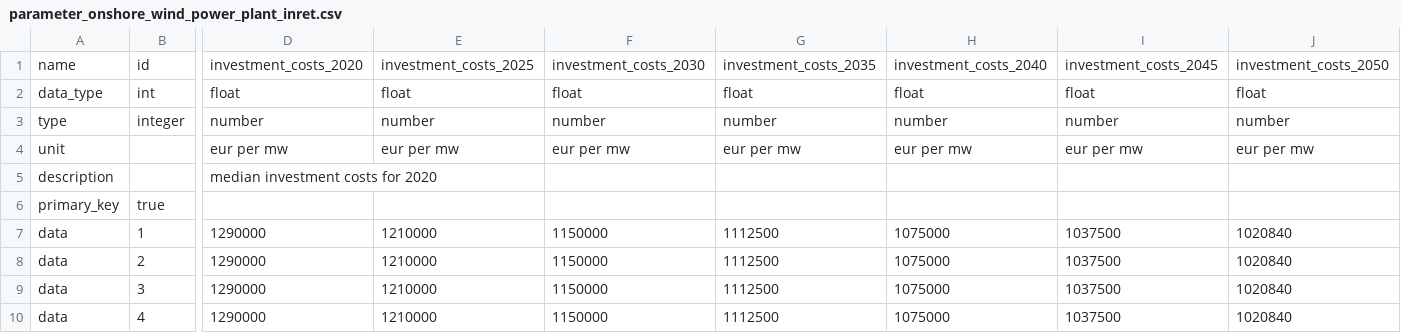
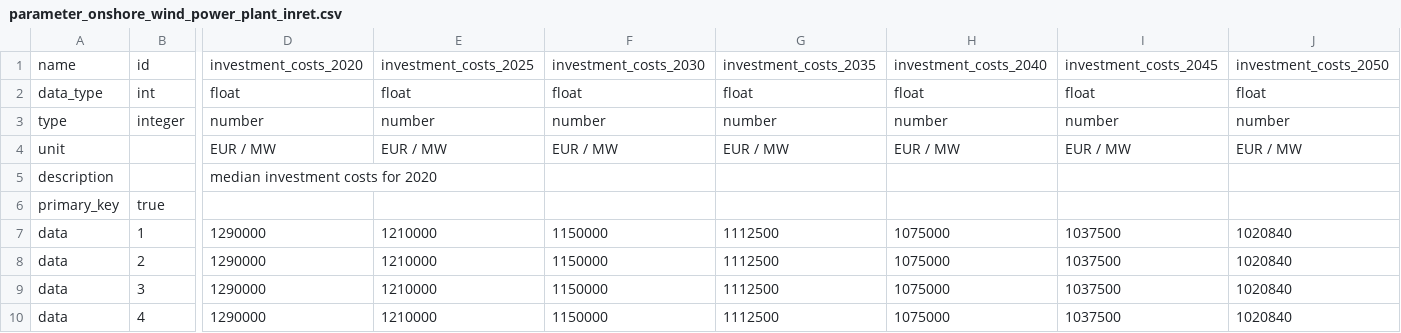
Before and after one commit to in-RET/oep-api, a CSV file: data/scalars/parameter/parameter_onshore_wind_power_plant_inret.csv, drawn as a sheet; only a part is shown, gaps mark what is left out; removed rows and columns are numbered as before the commit, all else as after; rows hold the shown columns only; the diff names each change by its address in the sheet, - before the commit and + after, or states it on an @@ line.

```diff
--- a/data/scalars/parameter/parameter_onshore_wind_power_plant_inret.csv
+++ b/data/scalars/parameter/parameter_onshore_wind_power_plant_inret.csv
-row 4: unit |  | eur per mw | eur per mw | eur per mw | eur per mw | eur per mw | eur per mw | eur per mw
+row 4: unit |  | EUR / MW | EUR / MW | EUR / MW | EUR / MW | EUR / MW | EUR / MW | EUR / MW
```
Also changed, not shown: data/scalars/parameter/parameter_storage_heat_district_heating.csv, 3 other files.
